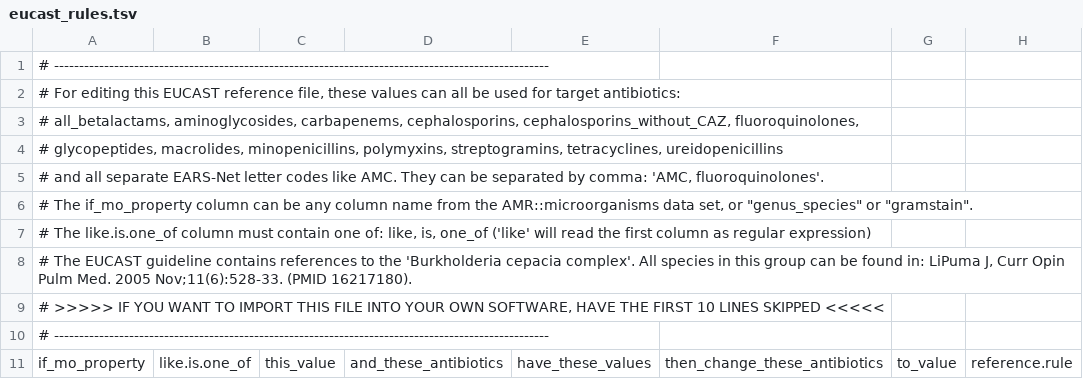
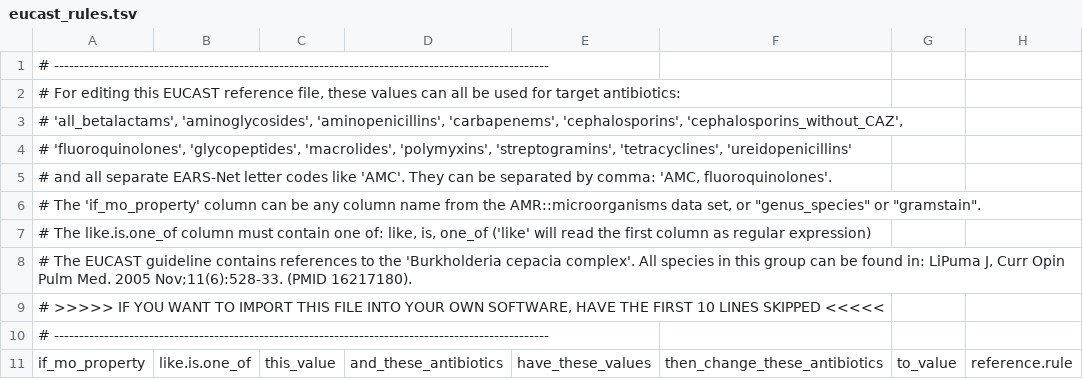
Before and after one commit to msberends/AMR, a TSV file: data-raw/eucast_rules.tsv, drawn as a sheet; only a part is shown; the diff names each change by its address in the sheet, - before the commit and + after, or states it on an @@ line.

```diff
--- a/data-raw/eucast_rules.tsv
+++ b/data-raw/eucast_rules.tsv
-A3: # all_betalactams, aminoglycosides, carbapenems, cephalosporins, cephalosporins_without_CAZ, fluoroquinolones,
+A3: # 'all_betalactams', 'aminoglycosides', 'aminopenicillins', 'carbapenems', 'cephalosporins', 'cephalosporins_without_CAZ',
-A4: # glycopeptides, macrolides, minopenicillins, polymyxins, streptogramins, tetracyclines, ureidopenicillins
+A4: # 'fluoroquinolones', 'glycopeptides', 'macrolides', 'polymyxins', 'streptogramins', 'tetracyclines', 'ureidopenicillins'
-A5: …codes like AMC. They can…
+A5: …codes like 'AMC'. They can…
-A6: # The if_mo_property column can…
+A6: # The 'if_mo_property' column can…
```
Also changed, not shown: data-raw/translations.tsv, 25 other files.
